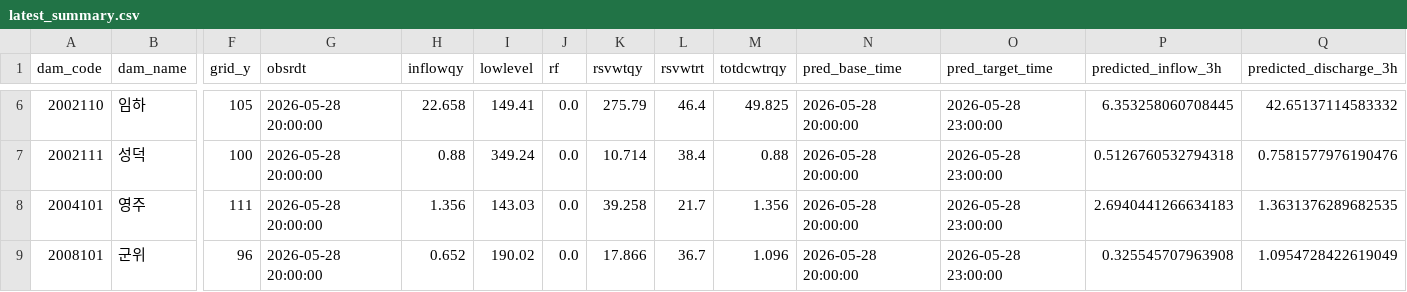
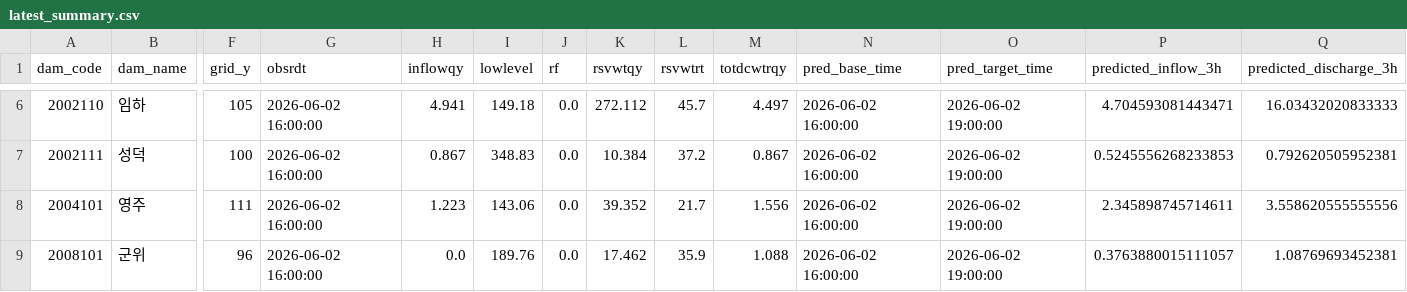
Before and after one commit to dlstjr1207/ai-dam-Streamlit, a CSV file: 공유용_Streamlit_대시보드/data/latest_summary.csv, drawn as a sheet; only a part is shown, gaps mark what is left out; the diff covers the shown part only; the diff names each change by its address in the sheet, - before the commit and + after, or states it on an @@ line.

```diff
--- a/공유용_Streamlit_대시보드/data/latest_summary.csv
+++ b/공유용_Streamlit_대시보드/data/latest_summary.csv
-G6:G9 (obsrdt): 2026-05-28 20:00:00
+G6:G9 (obsrdt): 2026-06-02 16:00:00
-H6 (inflowqy): 22.658
+H6 (inflowqy): 4.941
-I6 (lowlevel): 149.41
+I6 (lowlevel): 149.18
-K6 (rsvwtqy): 275.79
+K6 (rsvwtqy): 272.112
-L6 (rsvwtrt): 46.4
+L6 (rsvwtrt): 45.7
-M6 (totdcwtrqy): 49.825
+M6 (totdcwtrqy): 4.497
-N6:N9 (pred_base_time): 2026-05-28 20:00:00
+N6:N9 (pred_base_time): 2026-06-02 16:00:00
-O6:O9 (pred_target_time): 2026-05-28 23:00:00
+O6:O9 (pred_target_time): 2026-06-02 19:00:00
-P6 (predicted_inflow_3h): 6.353258060708445
+P6 (predicted_inflow_3h): 4.704593081443471
-Q6 (predicted_discharge_3h): 42.65137114583332
+Q6 (predicted_discharge_3h): 16.03432020833333
-H7 (inflowqy): 0.88
+H7 (inflowqy): 0.867
-I7 (lowlevel): 349.24
+I7 (lowlevel): 348.83
-K7 (rsvwtqy): 10.714
+K7 (rsvwtqy): 10.384
-L7 (rsvwtrt): 38.4
+L7 (rsvwtrt): 37.2
-M7 (totdcwtrqy): 0.88
+M7 (totdcwtrqy): 0.867
-P7 (predicted_inflow_3h): 0.5126760532794318
+P7 (predicted_inflow_3h): 0.5245556268233853
-Q7 (predicted_discharge_3h): 0.7581577976190476
+Q7 (predicted_discharge_3h): 0.792620505952381
-H8 (inflowqy): 1.356
+H8 (inflowqy): 1.223
-I8 (lowlevel): 143.03
+I8 (lowlevel): 143.06
-K8 (rsvwtqy): 39.258
+K8 (rsvwtqy): 39.352
-M8 (totdcwtrqy): 1.356
+M8 (totdcwtrqy): 1.556
-P8 (predicted_inflow_3h): 2.6940441266634183
+P8 (predicted_inflow_3h): 2.345898745714611
-Q8 (predicted_discharge_3h): 1.3631376289682535
+Q8 (predicted_discharge_3h): 3.558620555555556
-H9 (inflowqy): 0.652
+H9 (inflowqy): 0.0
-I9 (lowlevel): 190.02
+I9 (lowlevel): 189.76
-K9 (rsvwtqy): 17.866
+K9 (rsvwtqy): 17.462
-L9 (rsvwtrt): 36.7
+L9 (rsvwtrt): 35.9
-M9 (totdcwtrqy): 1.096
+M9 (totdcwtrqy): 1.088
-P9 (predicted_inflow_3h): 0.325545707963908
+P9 (predicted_inflow_3h): 0.3763880015111057
-Q9 (predicted_discharge_3h): 1.0954728422619049
+Q9 (predicted_discharge_3h): 1.08769693452381
```
Also changed, not shown: 158 edited cells elsewhere in this file, 공유용_Streamlit_대시보드/data/observation_history_72h.csv, 5 other files.
